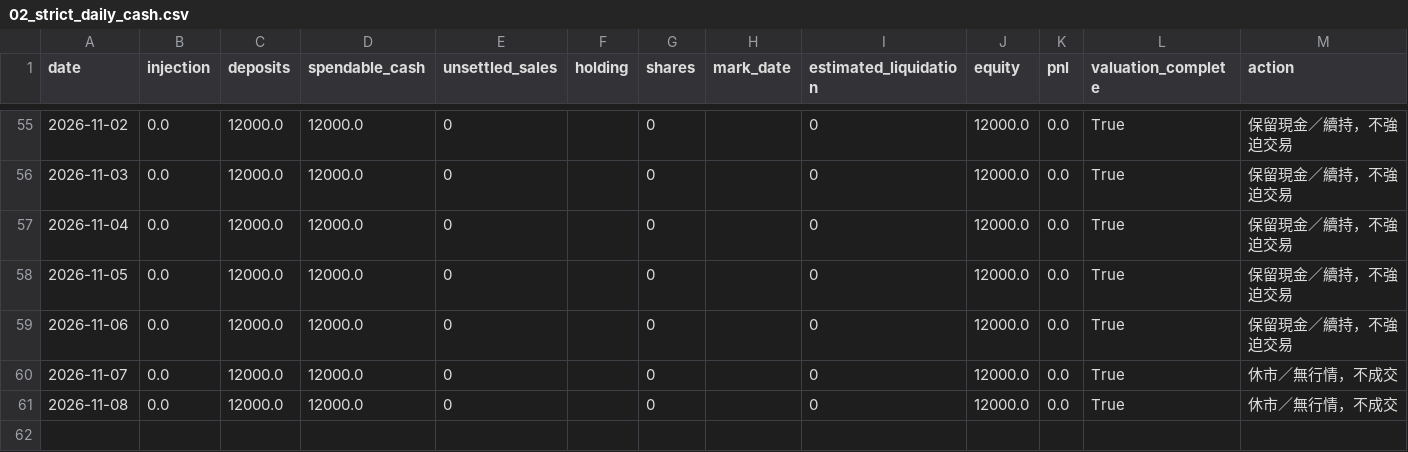
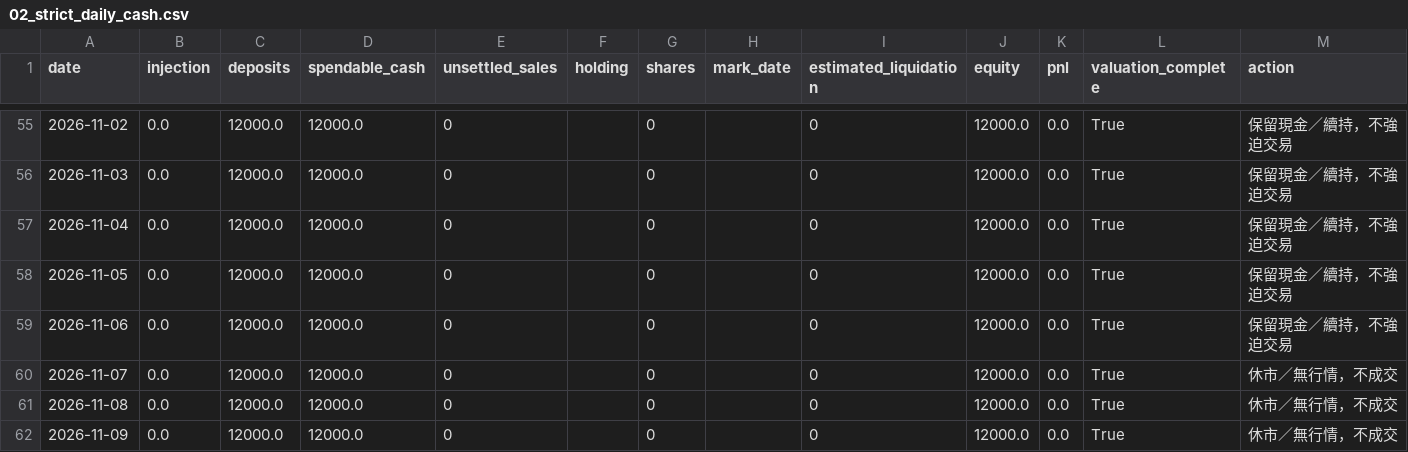
Before and after one commit to flyree140/GPT_stocklab, a CSV file: data/life/02_strict_daily_cash.csv, drawn as a sheet; only a part is shown, gaps mark what is left out; the diff names each change by its address in the sheet, - before the commit and + after, or states it on an @@ line.

```diff
--- a/data/life/02_strict_daily_cash.csv
+++ b/data/life/02_strict_daily_cash.csv
+row 62: 2026-11-09 | 0.0 | 12000.0 | 12000.0 | 0 |  | 0 |  | 0 | 12000.0 | 0.0 | True | 休市／無行情，不成交
```
Also changed, not shown: data/evaluation/05_unresolved_latest_signals.csv, data/life/02_gated_daily_cash.csv, 10 other files.
